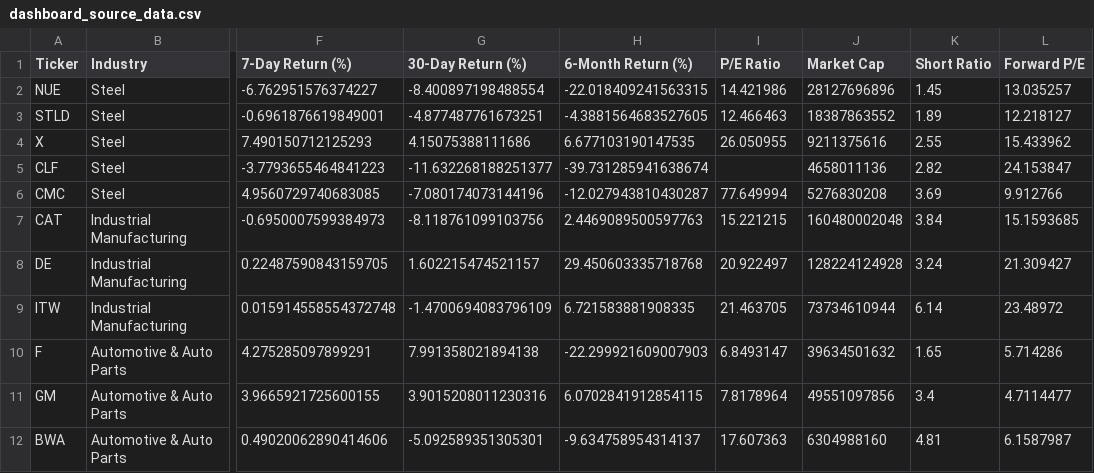
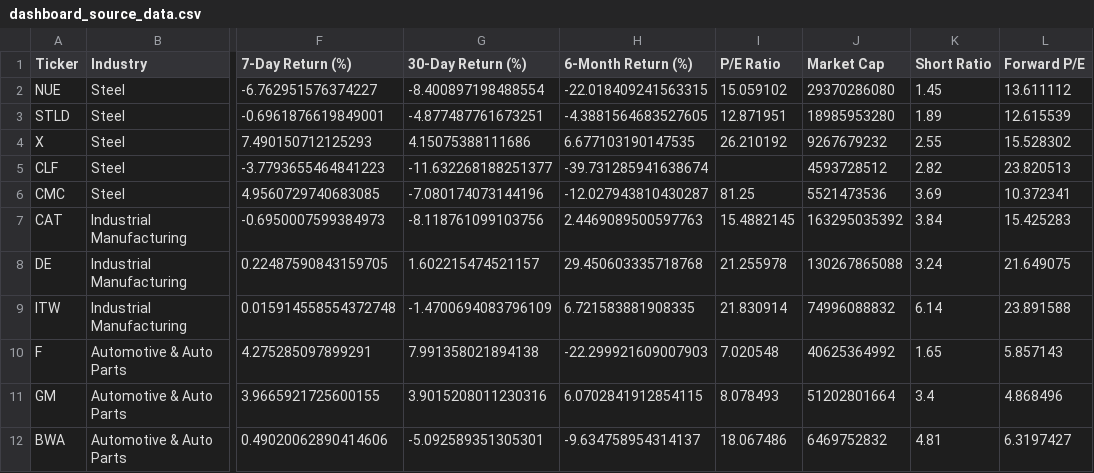
Before and after one commit to Kimnguyenwork85/tariff_dashboard, a CSV file: dashboard_source_data.csv, drawn as a sheet; only a part is shown, gaps mark what is left out; the diff covers the shown part only; the diff names each change by its address in the sheet, - before the commit and + after, or states it on an @@ line.

Commit message:
Update dashboard_source_data.csv

```diff
--- a/dashboard_source_data.csv
+++ b/dashboard_source_data.csv
-I2 (P/E Ratio): 14.421986
+I2 (P/E Ratio): 15.059102
-J2 (Market Cap): 28127696896
+J2 (Market Cap): 29370286080
-L2 (Forward P/E): 13.035257
+L2 (Forward P/E): 13.611112
-I3 (P/E Ratio): 12.466463
+I3 (P/E Ratio): 12.871951
-J3 (Market Cap): 18387863552
+J3 (Market Cap): 18985953280
-L3 (Forward P/E): 12.218127
+L3 (Forward P/E): 12.615539
-I4 (P/E Ratio): 26.050955
+I4 (P/E Ratio): 26.210192
-J4 (Market Cap): 9211375616
+J4 (Market Cap): 9267679232
-L4 (Forward P/E): 15.433962
+L4 (Forward P/E): 15.528302
-J5 (Market Cap): 4658011136
+J5 (Market Cap): 4593728512
-L5 (Forward P/E): 24.153847
+L5 (Forward P/E): 23.820513
-I6 (P/E Ratio): 77.649994
+I6 (P/E Ratio): 81.25
-J6 (Market Cap): 5276830208
+J6 (Market Cap): 5521473536
-L6 (Forward P/E): 9.912766
+L6 (Forward P/E): 10.372341
-I7 (P/E Ratio): 15.221215
+I7 (P/E Ratio): 15.4882145
-J7 (Market Cap): 160480002048
+J7 (Market Cap): 163295035392
-L7 (Forward P/E): 15.1593685
+L7 (Forward P/E): 15.425283
-I8 (P/E Ratio): 20.922497
+I8 (P/E Ratio): 21.255978
-J8 (Market Cap): 128224124928
+J8 (Market Cap): 130267865088
-L8 (Forward P/E): 21.309427
+L8 (Forward P/E): 21.649075
-I9 (P/E Ratio): 21.463705
+I9 (P/E Ratio): 21.830914
-J9 (Market Cap): 73734610944
+J9 (Market Cap): 74996088832
-L9 (Forward P/E): 23.48972
+L9 (Forward P/E): 23.891588
-I10 (P/E Ratio): 6.8493147
+I10 (P/E Ratio): 7.020548
-J10 (Market Cap): 39634501632
+J10 (Market Cap): 40625364992
-L10 (Forward P/E): 5.714286
+L10 (Forward P/E): 5.857143
-I11 (P/E Ratio): 7.8178964
+I11 (P/E Ratio): 8.078493
-J11 (Market Cap): 49551097856
+J11 (Market Cap): 51202801664
-L11 (Forward P/E): 4.7114477
+L11 (Forward P/E): 4.868496
-I12 (P/E Ratio): 17.607363
+I12 (P/E Ratio): 18.067486
-J12 (Market Cap): 6304988160
+J12 (Market Cap): 6469752832
-L12 (Forward P/E): 6.1587987
+L12 (Forward P/E): 6.3197427
```
Also changed, not shown: 36 edited cells elsewhere in this file.
